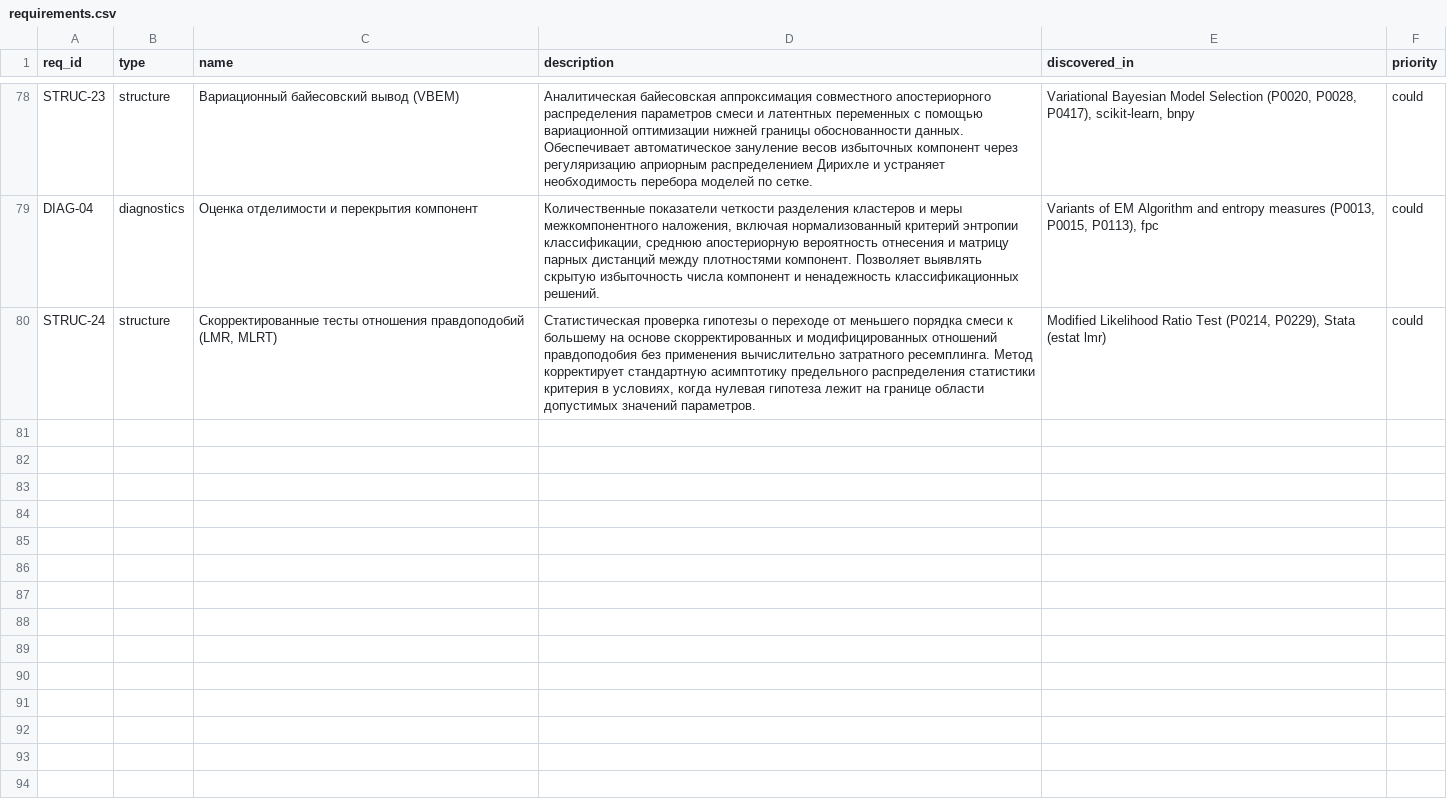
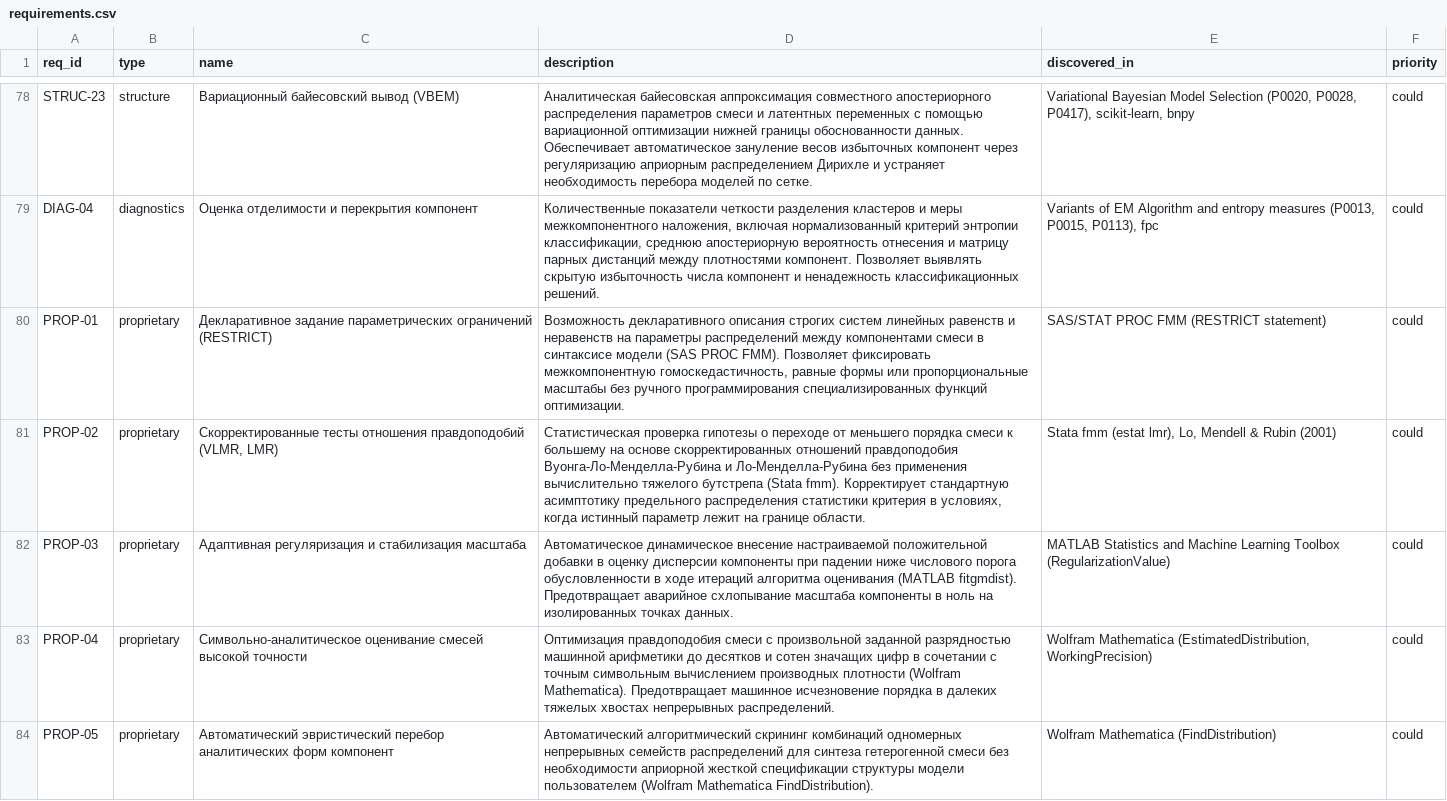
Before and after one commit to iraedeus/diploma-mpest, a CSV file: articles/raw/requirements.csv, drawn as a sheet; only a part is shown, gaps mark what is left out.

Commit message:
feat(articles): integrate proprietary requirements directly into matrix and dashboard
- Add 'proprietary' as 10th category in requirements.csv and generate_dashboard.py
- Add PROP-01 through PROP-05 with full evaluations across 27 tools (2,241 total evaluations)
- Link PROP requirements to foundation/method papers in requirement_articles.csv
- Remove standalone proprietary_reqs.csv in favor of unified database
- Regenerate interactive dashboard with 83 requirements

```diff
--- a/articles/raw/requirements.csv
+++ b/articles/raw/requirements.csv
@@ -79,2 +79,6 @@ STRUC-23,structure,Вариационный байесовский вывод (V
 DIAG-04,diagnostics,Оценка отделимости и перекрытия компонент,"Количественные показатели четкости разделения кластеров и меры межкомпонентного наложения, включая нормализованный критерий энтропии классификации, среднюю апостериорную вероятность отнесения и матрицу парных дистанций между плотностями компонент. Позволяет выявлять скрытую избыточность числа компонент и ненадежность классификационных решений.","Variants of EM Algorithm and entropy measures (P0013, P0015, P0113), fpc",could
-STRUC-24,structure,"Скорректированные тесты отношения правдоподобий (LMR, MLRT)","Статистическая проверка гипотезы о переходе от меньшего порядка смеси к большему на основе скорректированных и модифицированных отношений правдоподобия без применения вычислительно затратного ресемплинга. Метод корректирует стандартную асимптотику предельного распределения статистики критерия в условиях, когда нулевая гипотеза лежит на границе области допустимых значений параметров.","Modified Likelihood Ratio Test (P0214, P0229), Stata (estat lmr)",could
+PROP-01,proprietary,Декларативное задание параметрических ограничений (RESTRICT),"Возможность декларативного описания строгих систем линейных равенств и неравенств на параметры распределений между компонентами смеси в синтаксисе модели (SAS PROC FMM). Позволяет фиксировать межкомпонентную гомоскедастичность, равные формы или пропорциональные масштабы без ручного программирования специализированных функций оптимизации.",SAS/STAT PROC FMM (RESTRICT statement),could
+PROP-02,proprietary,"Скорректированные тесты отношения правдоподобий (VLMR, LMR)","Статистическая проверка гипотезы о переходе от меньшего порядка смеси к большему на основе скорректированных отношений правдоподобия Вуонга-Ло-Менделла-Рубина и Ло-Менделла-Рубина без применения вычислительно тяжелого бутстрепа (Stata fmm). Корректирует стандартную асимптотику предельного распределения статистики критерия в условиях, когда истинный параметр лежит на границе области.","Stata fmm (estat lmr), Lo, Mendell & Rubin (2001)",could
+PROP-03,proprietary,Адаптивная регуляризация и стабилизация масштаба,Автоматическое динамическое внесение настраиваемой положительной добавки в оценку дисперсии компоненты при падении ниже числового порога обусловленности в ходе итераций алгоритма оценивания (MATLAB fitgmdist). Предотвращает аварийное схлопывание масштаба компоненты в ноль на изолированных точках данных.,MATLAB Statistics and Machine Learning Toolbox (RegularizationValue),could
+PROP-04,proprietary,Символьно-аналитическое оценивание смесей высокой точности,Оптимизация правдоподобия смеси с произвольной заданной разрядностью машинной арифметики до десятков и сотен значащих цифр в сочетании с точным символьным вычислением производных плотности (Wolfram Mathematica). Предотвращает машинное исчезновение порядка в далеких тяжелых хвостах непрерывных распределений.,"Wolfram Mathematica (EstimatedDistribution, WorkingPrecision)",could
+PROP-05,proprietary,Автоматический эвристический перебор аналитических форм компонент,Автоматический алгоритмический скрининг комбинаций одномерных непрерывных семейств распределений для синтеза гетерогенной смеси без необходимости априорной жесткой спецификации структуры модели пользователем (Wolfram Mathematica FindDistribution).,Wolfram Mathematica (FindDistribution),could
```
Also changed, not shown: articles/raw/requirement_articles.csv, 5 other files.
